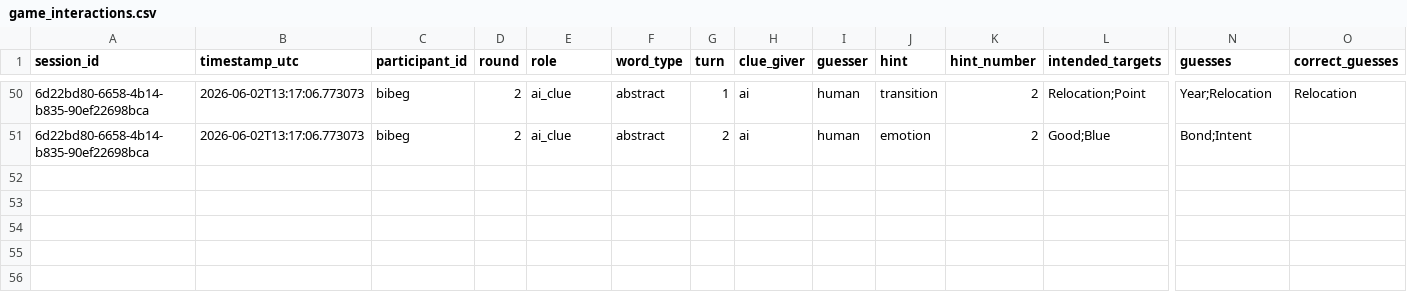
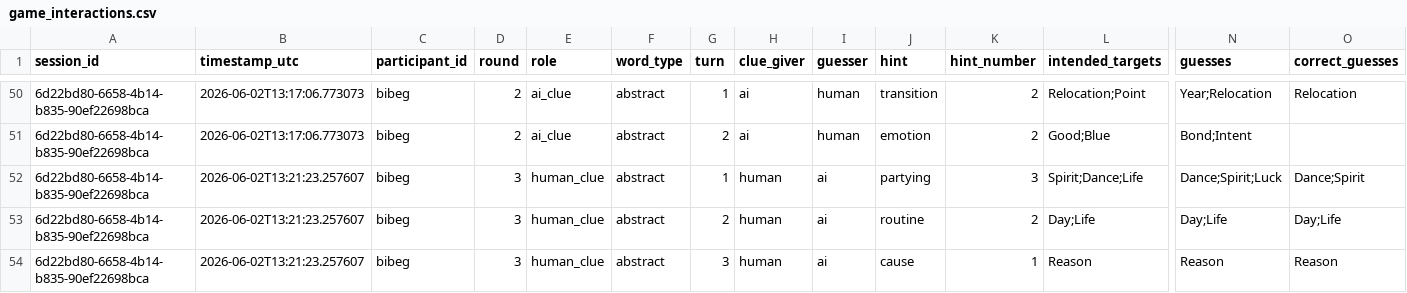
Before and after one commit to Shima1994/human-ai-game, a CSV file: data/game_interactions.csv, drawn as a sheet; only a part is shown, gaps mark what is left out; rows hold the shown columns only; the diff names each change by its address in the sheet, - before the commit and + after, or states it on an @@ line.

Commit message:
Append word game interaction data

```diff
--- a/data/game_interactions.csv
+++ b/data/game_interactions.csv
+row 52: 6d22bd80-6658-4b14-b835-90ef22698bca | 2026-06-02T13:21:23.257607 | bibeg | 3 | human_clue | abstract | 1 | human | ai | partying | 3 | Spirit;Dance;Life | Dance;Spirit;Luck | Dance;Spirit
+row 53: 6d22bd80-6658-4b14-b835-90ef22698bca | 2026-06-02T13:21:23.257607 | bibeg | 3 | human_clue | abstract | 2 | human | ai | routine | 2 | Day;Life | Day;Life | Day;Life
+row 54: 6d22bd80-6658-4b14-b835-90ef22698bca | 2026-06-02T13:21:23.257607 | bibeg | 3 | human_clue | abstract | 3 | human | ai | cause | 1 | Reason | Reason | Reason
```
